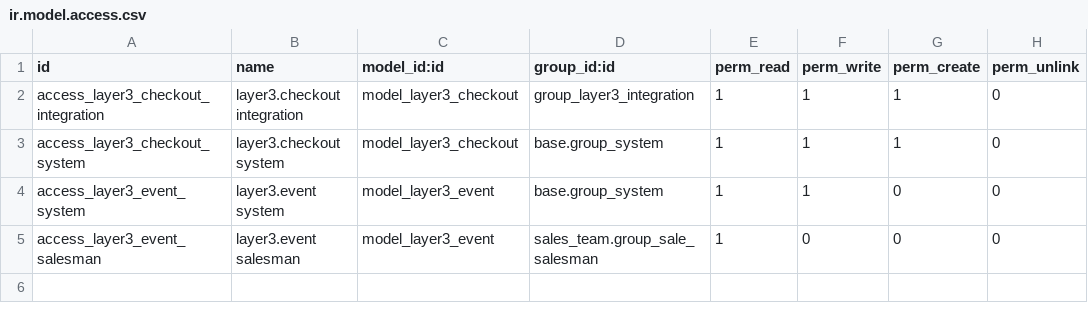
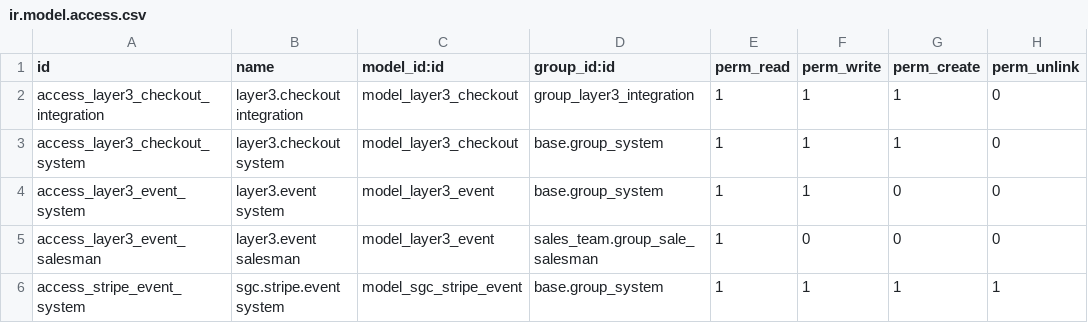
Before and after one commit to renbran/odoo19-sgc-addons, a CSV file: sgc_layer3_bridge/security/ir.model.access.csv, drawn as a sheet; the diff names each change by its address in the sheet, - before the commit and + after, or states it on an @@ line.

```diff
--- a/sgc_layer3_bridge/security/ir.model.access.csv
+++ b/sgc_layer3_bridge/security/ir.model.access.csv
+row 6: access_stripe_event_system | sgc.stripe.event system | model_sgc_stripe_event | base.group_system | 1 | 1 | 1 | 1
```
Also changed, not shown: 16 other files.
